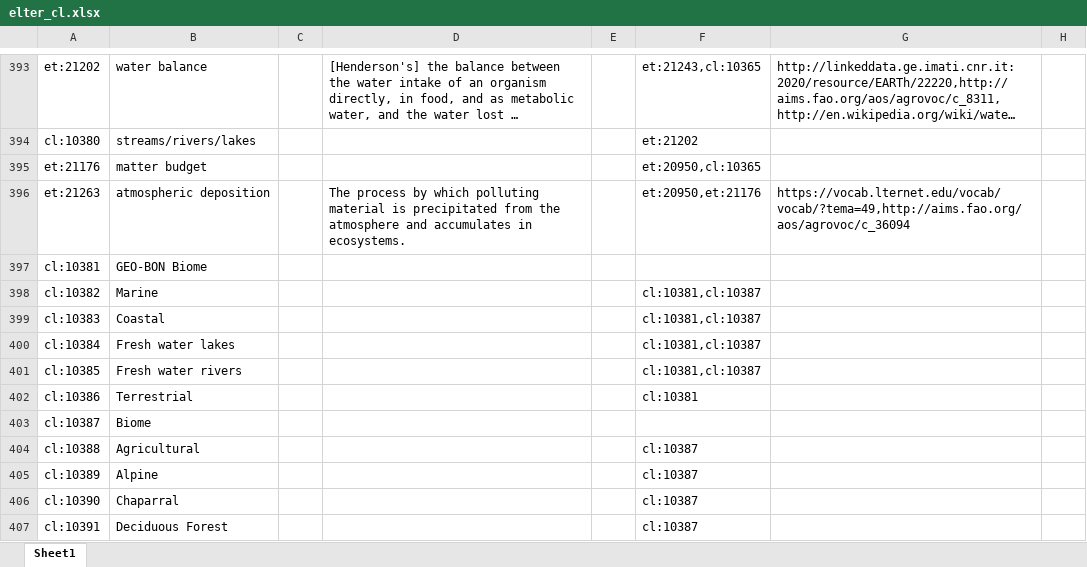
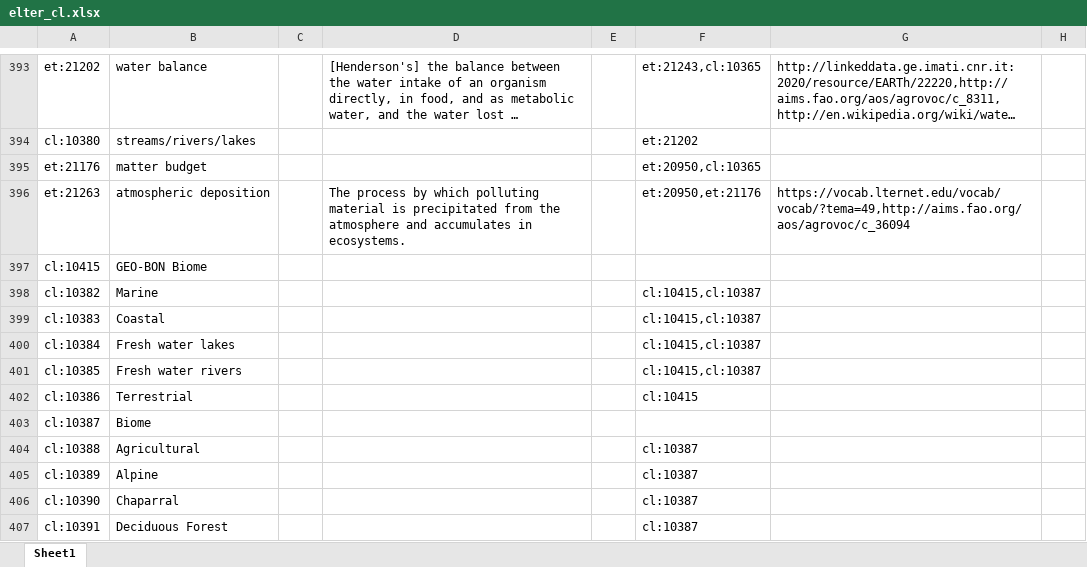
Before and after one commit to LTER-Europe/eLTER_CL, an Excel workbook: elter_cl.xlsx, sheet Sheet1, drawn as a sheet; only a part is shown, gaps mark what is left out; long unchanged cells end in …; values as stored, in another font and other column widths than the file's, no borders; the diff names each change by its address in the sheet, - before the commit and + after, or states it on an @@ line.

```diff
--- a/elter_cl.xlsx (sheet Sheet1)
+++ b/elter_cl.xlsx (sheet Sheet1)
-A397: cl:10381
+A397: cl:10415
-F398:F401: cl:10381,cl:10387
+F398:F401: cl:10415,cl:10387
-F402: cl:10381
+F402: cl:10415
```
Also changed, not shown: 4 other files.
